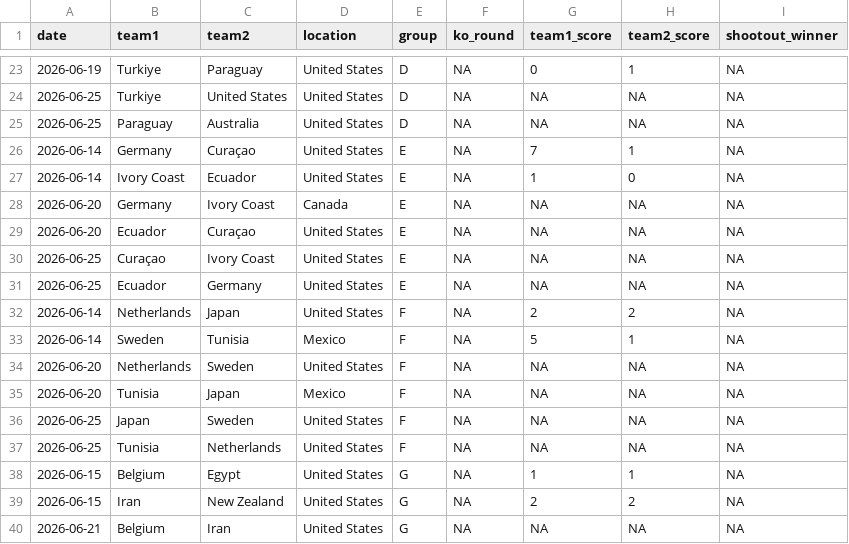
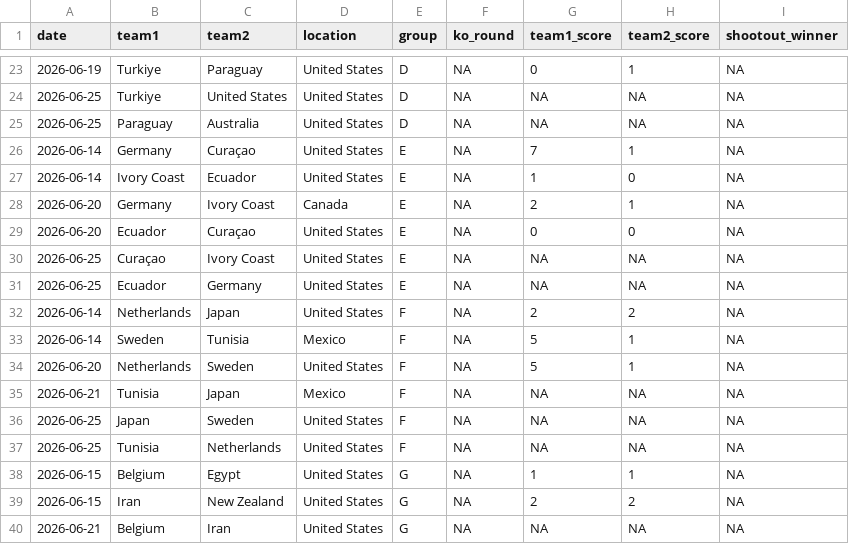
Before and after one commit to lbenz730/world_cup_2026, a CSV file: data/schedule.csv, drawn as a sheet; only a part is shown, gaps mark what is left out.

```diff
--- a/data/schedule.csv
+++ b/data/schedule.csv
@@ -27,4 +27,4 @@ date,team1,team2,location,group,ko_round,team1_score,team2_score,shootout_winner
 2026-06-14,Ivory Coast,Ecuador,United States,E,NA,1,0,NA
-2026-06-20,Germany,Ivory Coast,Canada,E,NA,NA,NA,NA
-2026-06-20,Ecuador,Curaçao,United States,E,NA,NA,NA,NA
+2026-06-20,Germany,Ivory Coast,Canada,E,NA,2,1,NA
+2026-06-20,Ecuador,Curaçao,United States,E,NA,0,0,NA
 2026-06-25,Curaçao,Ivory Coast,United States,E,NA,NA,NA,NA
@@ -33,4 +33,4 @@ date,team1,team2,location,group,ko_round,team1_score,team2_score,shootout_winner
 2026-06-14,Sweden,Tunisia,Mexico,F,NA,5,1,NA
-2026-06-20,Netherlands,Sweden,United States,F,NA,NA,NA,NA
-2026-06-20,Tunisia,Japan,Mexico,F,NA,NA,NA,NA
+2026-06-20,Netherlands,Sweden,United States,F,NA,5,1,NA
+2026-06-21,Tunisia,Japan,Mexico,F,NA,NA,NA,NA
 2026-06-25,Japan,Sweden,United States,F,NA,NA,NA,NA
```
Also changed, not shown: predictions/history.csv, predictions/sim_results.csv, 38 other files.
